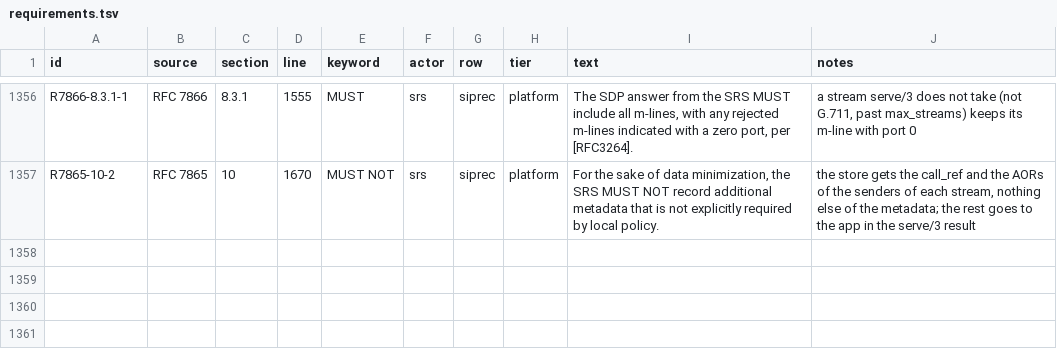
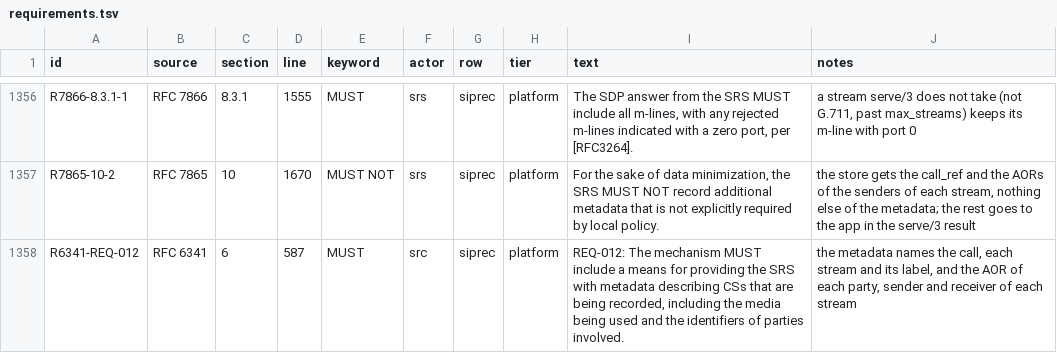
Before and after one commit to benoitc/chappe, a TSV file: apps/chappe_sip/docs/compliance/requirements.tsv, drawn as a sheet; only a part is shown, gaps mark what is left out.

Commit message:
claim the siprec client and server requirements in the compliance matrix

```diff
--- a/apps/chappe_sip/docs/compliance/requirements.tsv
+++ b/apps/chappe_sip/docs/compliance/requirements.tsv
@@ -1357 +1357,2 @@ R7866-8.3.1-1	RFC 7866	8.3.1	1555	MUST	srs	siprec	platform	The SDP answer from t
 R7865-10-2	RFC 7865	10	1670	MUST NOT	srs	siprec	platform	For the sake of data minimization, the SRS MUST NOT record additional metadata that is not explicitly required by local policy.	the store gets the call_ref and the AORs of the senders of each stream, nothing else of the metadata; the rest goes to the app in the serve/3 result
+R6341-REQ-012	RFC 6341	6	587	MUST	src	siprec	platform	REQ-012: The mechanism MUST include a means for providing the SRS with metadata describing CSs that are being recorded, including the media being used and the identifiers of parties involved.	the metadata names the call, each stream and its label, and the AOR of each party, sender and receiver of each stream
```
Also changed, not shown: 1 other file.
